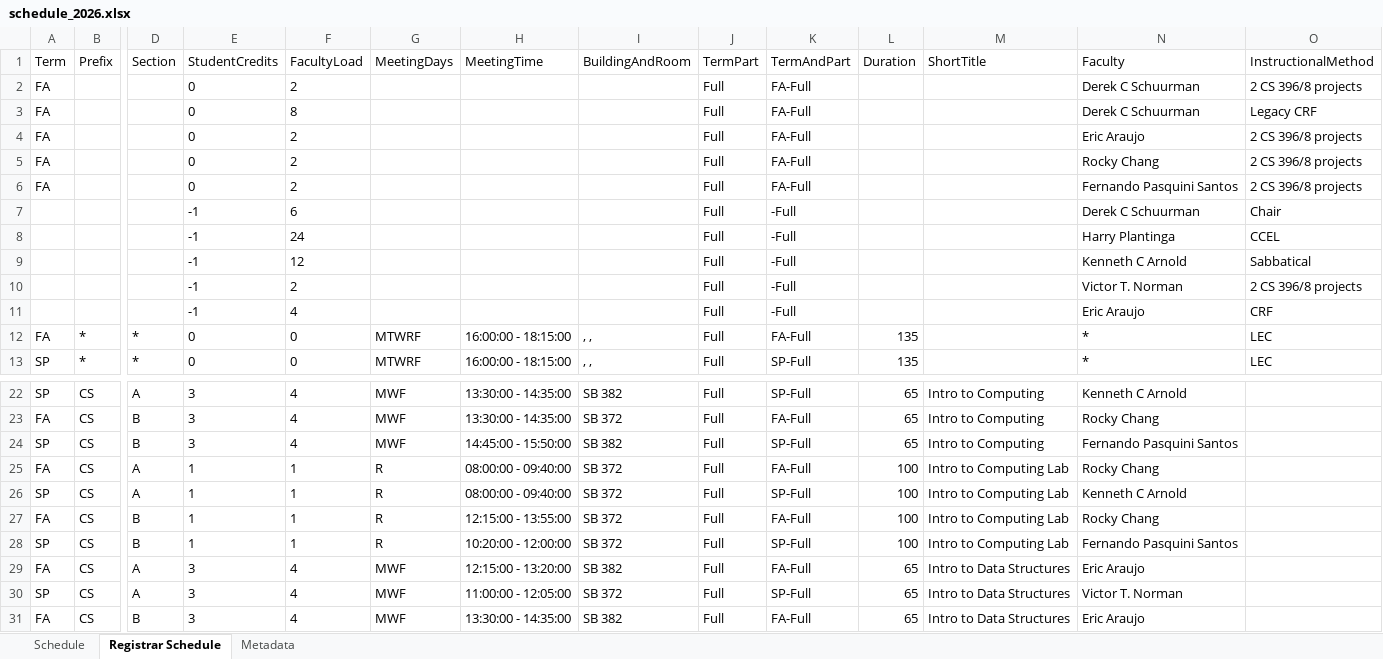
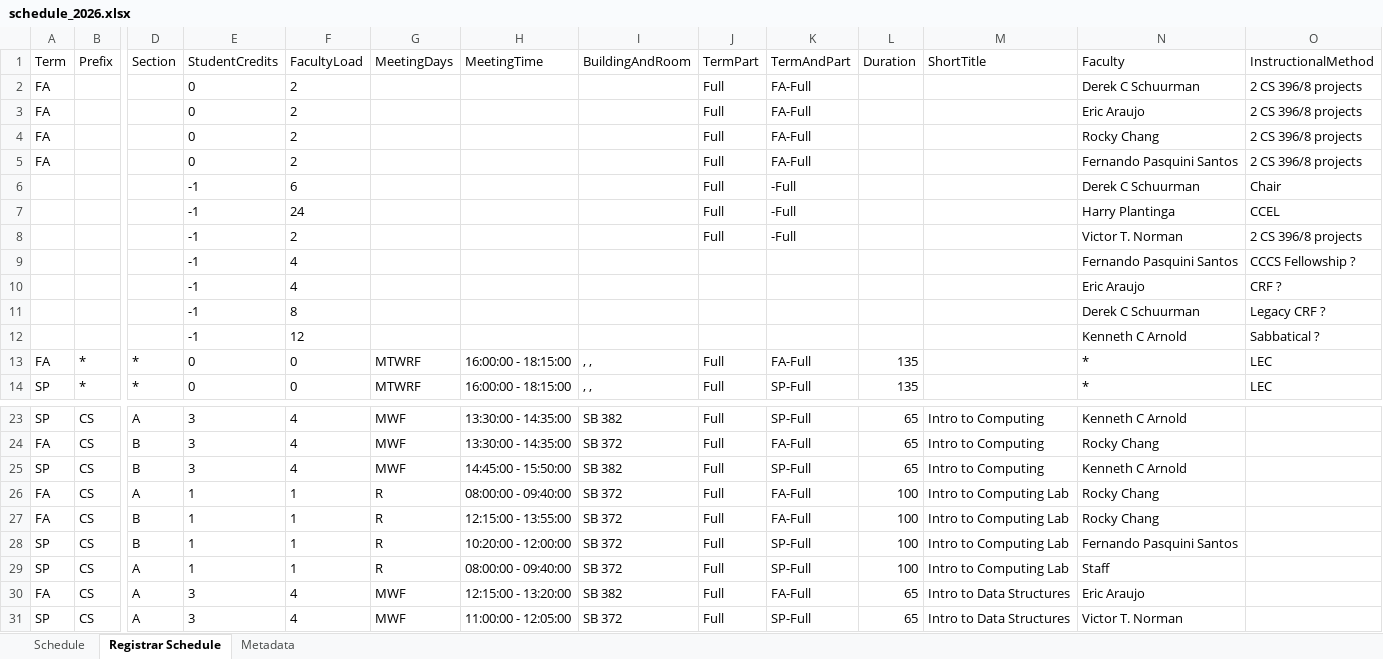
Before and after one commit to kvlinden/kvlinden.github.io, an Excel workbook: data/schedule_2026.xlsx, sheet Registrar Schedule, drawn as a sheet; only a part is shown, gaps mark what is left out; the shorter side is filled out with more unchanged rows; values as stored, in another font and other column widths than the file's, no borders; removed rows and columns are numbered as before the commit, all else as after; rows hold the shown columns only; the diff names each change by its address in the sheet, - before the commit and + after, or states it on an @@ line.

Commit message:
added CCCS fellowship for Fernando

```diff
--- a/data/schedule_2026.xlsx (sheet Registrar Schedule)
+++ b/data/schedule_2026.xlsx (sheet Registrar Schedule)
-row 3: FA |  |  | 0 | 8 |  |  |  | Full | FA-Full |  |  | Derek C Schuurman | Legacy CRF
-row 9:  |  |  | -1 | 12 |  |  |  | Full | -Full |  |  | Kenneth C Arnold | Sabbatical
+row 9:  |  |  | -1 | 4 |  |  |  |  |  |  |  | Fernando Pasquini Santos | CCCS Fellowship ?
-J10 (TermPart): Full
+J10 (TermPart): (empty)
-K10 (TermAndPart): -Full
+K10 (TermAndPart): (empty)
-O10 (InstructionalMethod): CRF
+O10 (InstructionalMethod): CRF ?
+row 11:  |  |  | -1 | 8 |  |  |  |  |  |  |  | Derek C Schuurman | Legacy CRF ?
+row 12:  |  |  | -1 | 12 |  |  |  |  |  |  |  | Kenneth C Arnold | Sabbatical ?
-N25 (Faculty): Fernando Pasquini Santos
+N25 (Faculty): Kenneth C Arnold
-row 26: SP | CS | A | 1 | 1 | R | 08:00:00 - 09:40:00 | SB 372 | Full | SP-Full | 100 | Intro to Computing Lab | Kenneth C Arnold
+row 29: SP | CS | A | 1 | 1 | R | 08:00:00 - 09:40:00 | SB 372 | Full | SP-Full | 100 | Intro to Computing Lab | Staff
```
Also changed, not shown: sheet Schedule, sheet Metadata.
